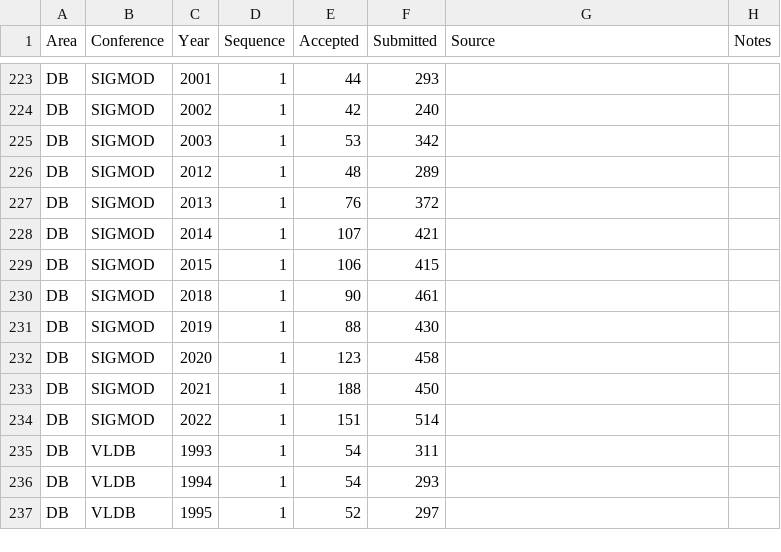
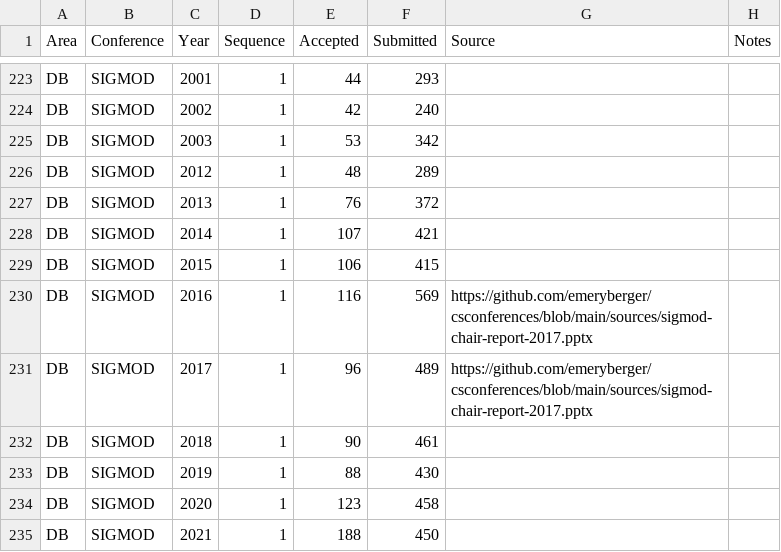
Before and after one commit to emeryberger/csconferences, a CSV file: csconferences.csv, drawn as a sheet; only a part is shown, gaps mark what is left out; the shorter side is filled out with more unchanged rows; the diff names each change by its address in the sheet, - before the commit and + after, or states it on an @@ line.

Commit message:
Added SIGMOD 2016-2017.

```diff
--- a/csconferences.csv
+++ b/csconferences.csv
+row 230: DB | SIGMOD | 2016 | 1 | 116 | 569 | https://github.com/emeryberger/csconferences/blob/main/sources/sigmod-chair-report-2017.pptx
+row 231: DB | SIGMOD | 2017 | 1 | 96 | 489 | https://github.com/emeryberger/csconferences/blob/main/sources/sigmod-chair-report-2017.pptx
```
Also changed, not shown: 2 other files.
